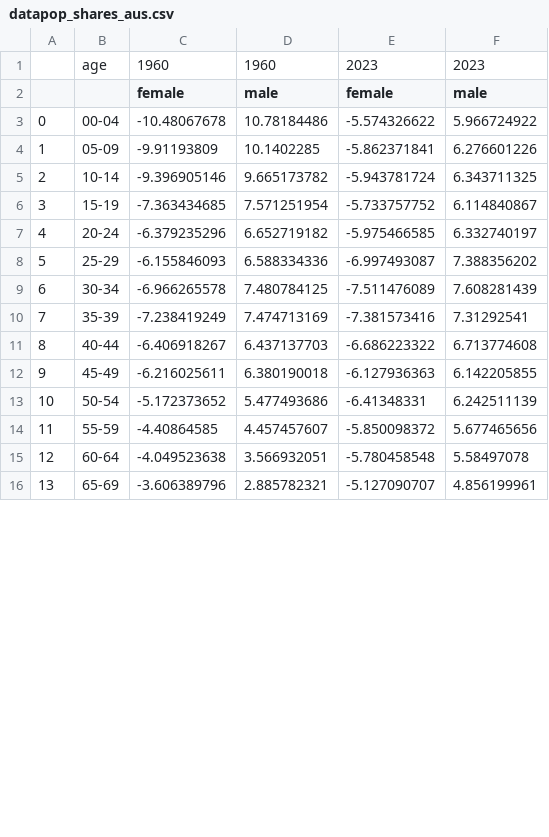
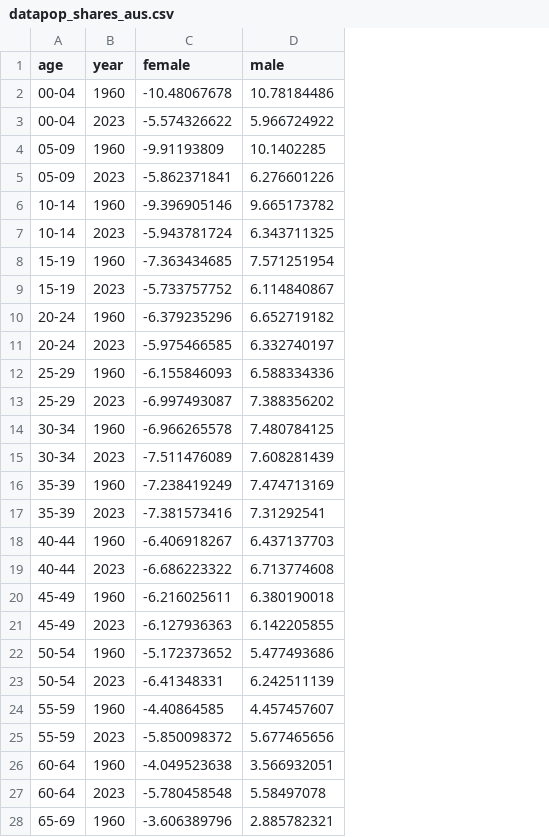
Before and after one commit to QuantEcon/africa-summer-course-2024, a CSV file: exercises/day-01/datapop_shares_aus.csv, drawn as a sheet; only a part is shown; removed rows and columns are numbered as before the commit, all else as after; the diff covers the shown part only; the diff names each change by its address in the sheet, - before the commit and + after, or states it on an @@ line.

Commit message:
data: commit flat file

```diff
--- a/exercises/day-01/datapop_shares_aus.csv
+++ b/exercises/day-01/datapop_shares_aus.csv
-column A, rows 3-16: 0 | 1 | 2 | 3 | 4 | 5 | 6 | 7 | 8 | 9 | 10 | 11 | 12 | 13
+column B (year), row 2: 1960; row 4: 1960; row 6: 1960; row 8: 1960; row 10: 1960; row 12: 1960; row 14: 1960; row 16: 1960; row 18: 1960; row 20: 1960; row 22: 1960; row 24: 1960; row 26: 1960; row 28: 1960
-column E (female), rows 3-16: -5.574326622 | -5.862371841 | -5.943781724 | -5.733757752 | -5.975466585 | -6.997493087 | -7.511476089 | -7.381573416 | -6.686223322 | -6.127936363 | -6.41348331 | -5.850098372 | -5.780458548 | -5.127090707
-column F (male), rows 3-16: 5.966724922 | 6.276601226 | 6.343711325 | 6.114840867 | 6.332740197 | 7.388356202 | 7.608281439 | 7.31292541 | 6.713774608 | 6.142205855 | 6.242511139 | 5.677465656 | 5.58497078 | 4.856199961
-row 1:  | age | 1960 | 1960 | 2023 | 2023
-A1: (empty)
+A1: age
+row 3: 00-04 | 2023 | -5.574326622 | 5.966724922
+row 5: 05-09 | 2023 | -5.862371841 | 6.276601226
+row 7: 10-14 | 2023 | -5.943781724 | 6.343711325
+row 9: 15-19 | 2023 | -5.733757752 | 6.114840867
+row 11: 20-24 | 2023 | -5.975466585 | 6.332740197
+row 13: 25-29 | 2023 | -6.997493087 | 7.388356202
+row 15: 30-34 | 2023 | -7.511476089 | 7.608281439
+row 17: 35-39 | 2023 | -7.381573416 | 7.31292541
+row 19: 40-44 | 2023 | -6.686223322 | 6.713774608
+row 21: 45-49 | 2023 | -6.127936363 | 6.142205855
+row 23: 50-54 | 2023 | -6.41348331 | 6.242511139
+row 25: 55-59 | 2023 | -5.850098372 | 5.677465656
+row 27: 60-64 | 2023 | -5.780458548 | 5.58497078
```
Also changed, not shown: 4 added rows elsewhere in this file.
